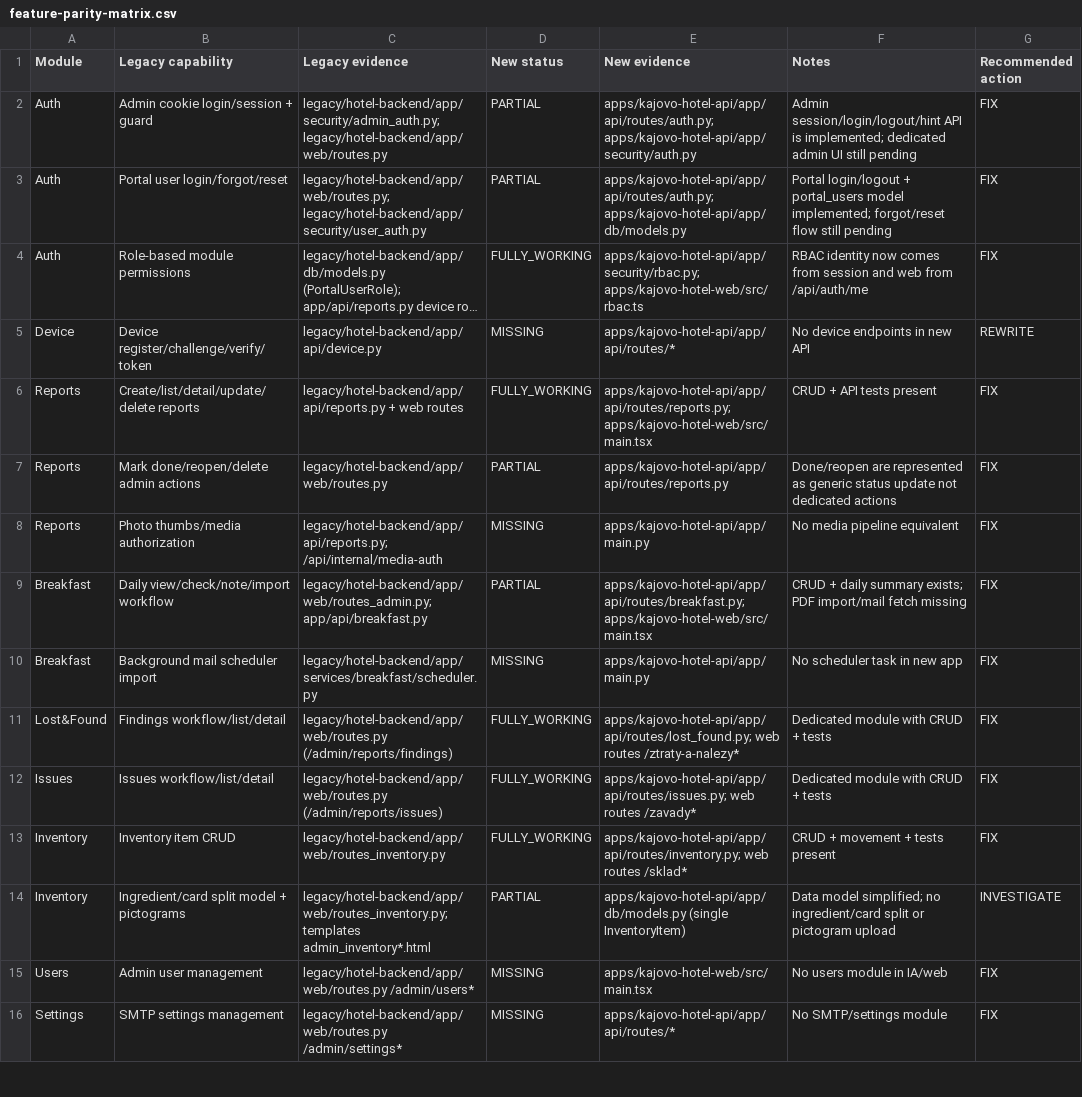
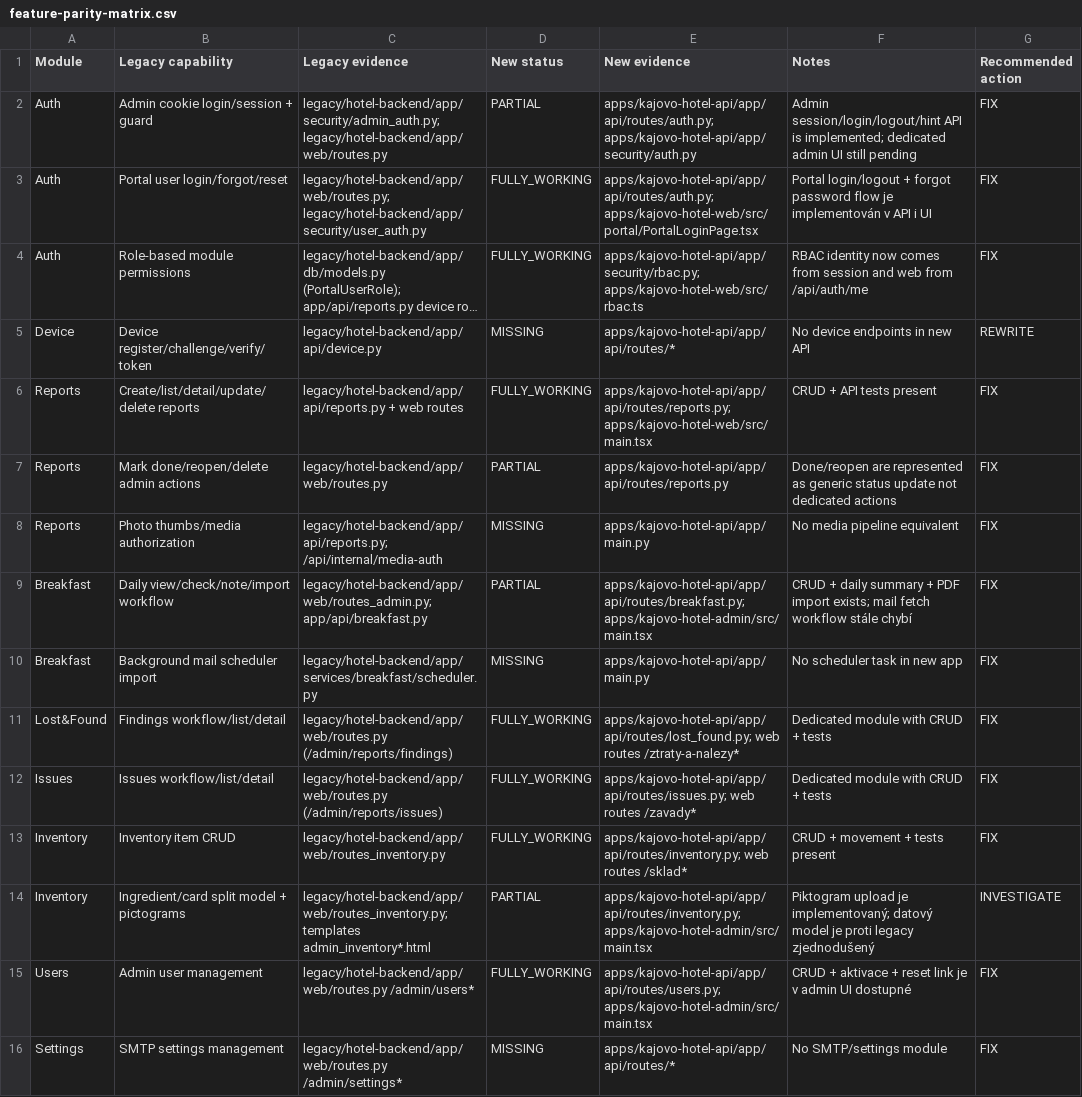
Before and after one commit to karelmartinek-a11y/kajovo-hotel-monorepo, a CSV file: docs/feature-parity-matrix.csv, drawn as a sheet; only a part is shown; long unchanged cells end in …; the diff names each change by its address in the sheet, - before the commit and + after, or states it on an @@ line.

Commit message:
Fix auth UX: doplnění forgot hesla na user login + audit aktualizace

```diff
--- a/docs/feature-parity-matrix.csv
+++ b/docs/feature-parity-matrix.csv
-D3 (New status): PARTIAL
+D3 (New status): FULLY_WORKING
-E3 (New evidence): apps/kajovo-hotel-api/app/api/routes/auth.py; apps/kajovo-hotel-api/app/db/models.py
+E3 (New evidence): apps/kajovo-hotel-api/app/api/routes/auth.py; apps/kajovo-hotel-web/src/portal/PortalLoginPage.tsx
-F3 (Notes): …login/logout + portal_users model implemented; forgot/reset flow still pending
+F3 (Notes): …login/logout + forgot password flow je implementován v API i UI
-E9 (New evidence): apps/kajovo-hotel-api/app/api/routes/breakfast.py; apps/kajovo-hotel-web/src/main.tsx
+E9 (New evidence): apps/kajovo-hotel-api/app/api/routes/breakfast.py; apps/kajovo-hotel-admin/src/main.tsx
-F9 (Notes): …daily summary exists; PDF import/mail fetch missing
+F9 (Notes): …daily summary + PDF import exists; mail fetch workflow stále chybí
-E14 (New evidence): apps/kajovo-hotel-api/app/db/models.py (single InventoryItem)
+E14 (New evidence): apps/kajovo-hotel-api/app/api/routes/inventory.py; apps/kajovo-hotel-admin/src/main.tsx
-F14 (Notes): Data model simplified; no ingredient/card split or pictogram upload
+F14 (Notes): Piktogram upload je implementovaný; datový model je proti legacy zjednodušený
-D15 (New status): MISSING
+D15 (New status): FULLY_WORKING
-E15 (New evidence): apps/kajovo-hotel-web/src/main.tsx
+E15 (New evidence): apps/kajovo-hotel-api/app/api/routes/users.py; apps/kajovo-hotel-admin/src/main.tsx
-F15 (Notes): No users module in IA/web
+F15 (Notes): CRUD + aktivace + reset link je v admin UI dostupné
```
Also changed, not shown: 2 other files.
